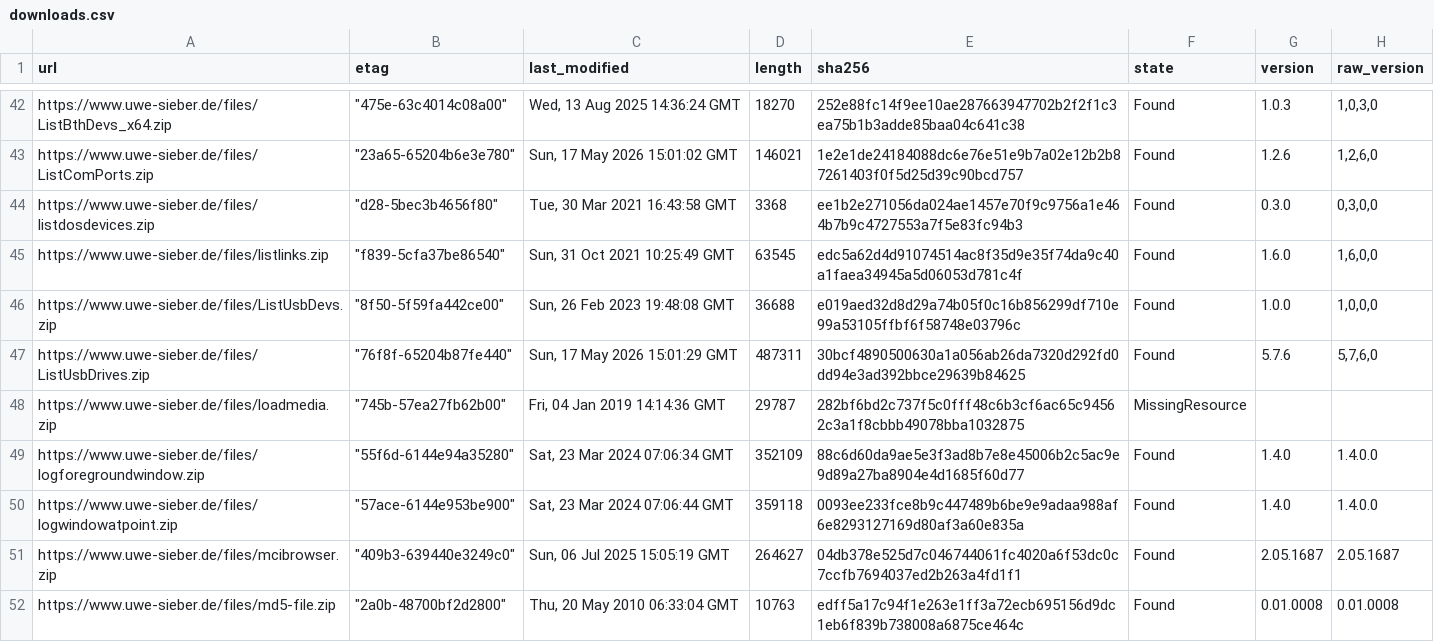
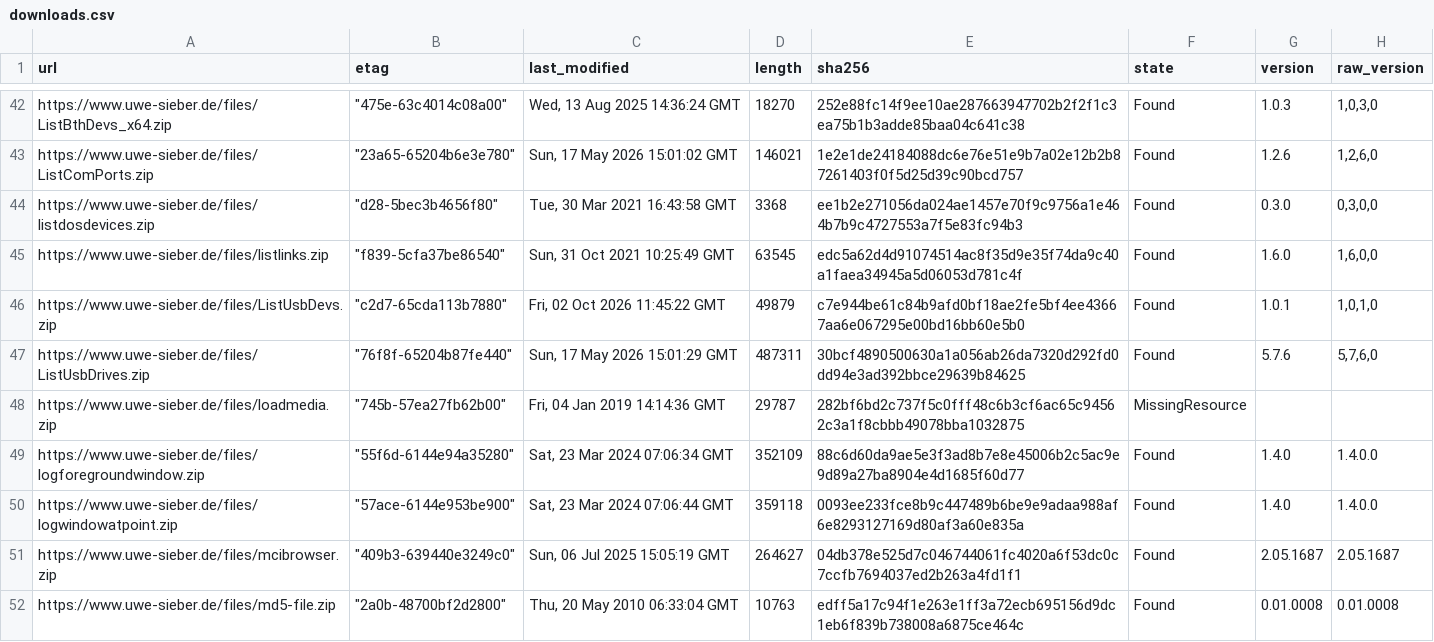
Before and after one commit to seanmamasde/uwe-sieber, a CSV file: cache/downloads.csv, drawn as a sheet; only a part is shown, gaps mark what is left out.

```diff
--- a/cache/downloads.csv
+++ b/cache/downloads.csv
@@ -45,3 +45,3 @@
 "https://www.uwe-sieber.de/files/listlinks.zip","""f839-5cfa37be86540""","Sun, 31 Oct 2021 10:25:49 GMT","63545","edc5a62d4d91074514ac8f35d9e35f74da9c40a1faea34945a5d06053d781c4f","Found","1.6.0","1,6,0,0"
-"https://www.uwe-sieber.de/files/ListUsbDevs.zip","""8f50-5f59fa442ce00""","Sun, 26 Feb 2023 19:48:08 GMT","36688","e019aed32d8d29a74b05f0c16b856299df710e99a53105ffbf6f58748e03796c","Found","1.0.0","1,0,0,0"
+"https://www.uwe-sieber.de/files/ListUsbDevs.zip","""c2d7-65cda113b7880""","Fri, 02 Oct 2026 11:45:22 GMT","49879","c7e944be61c84b9afd0bf18ae2fe5bf4ee43667aa6e067295e00bd16bb60e5b0","Found","1.0.1","1,0,1,0"
 "https://www.uwe-sieber.de/files/ListUsbDrives.zip","""76f8f-65204b87fe440""","Sun, 17 May 2026 15:01:29 GMT","487311","30bcf4890500630a1a056ab26da7320d292fd0dd94e3ad392bbce29639b84625","Found","5.7.6","5,7,6,0"
```
Also changed, not shown: 1 other file.
